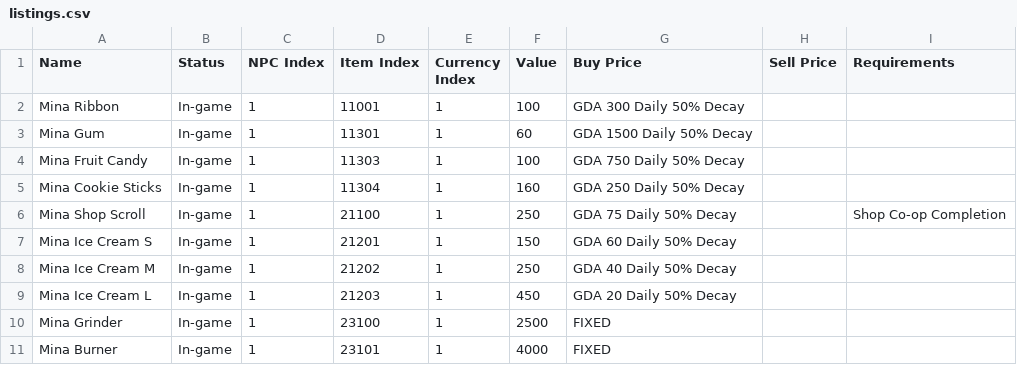
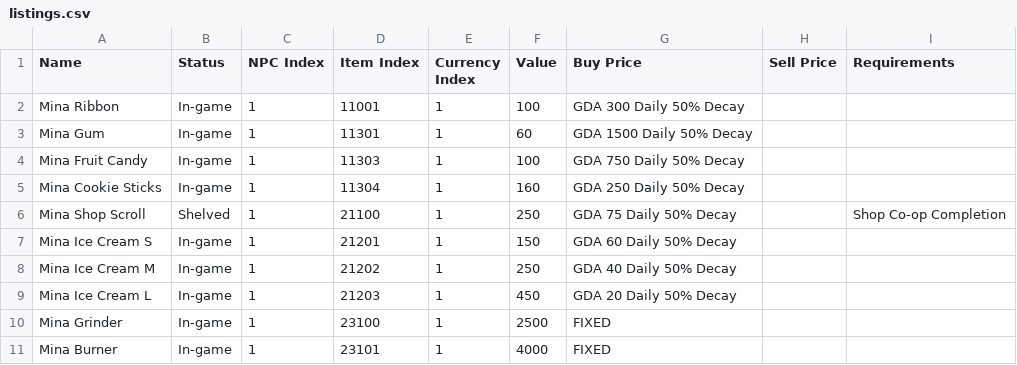
Before and after one commit to kanyaveral/kamigotchi, a CSV file: packages/contracts/deployment/world/data/listings/listings.csv, drawn as a sheet.

Commit message:
remove shop scroll listing (#1958)
shop scrolls are not implemented, but the listing was. was hidden by the requirement. removed now

```diff
--- a/packages/contracts/deployment/world/data/listings/listings.csv
+++ b/packages/contracts/deployment/world/data/listings/listings.csv
@@ -5,3 +5,3 @@ Mina Fruit Candy,In-game,1,11303,1,100,GDA 750 Daily 50% Decay,,
 Mina Cookie Sticks,In-game,1,11304,1,160,GDA 250 Daily 50% Decay,,
-Mina Shop Scroll,In-game,1,21100,1,250,GDA 75 Daily 50% Decay,,Shop Co-op Completion
+Mina Shop Scroll,Shelved,1,21100,1,250,GDA 75 Daily 50% Decay,,Shop Co-op Completion
 Mina Ice Cream S,In-game,1,21201,1,150,GDA 60 Daily 50% Decay,,
```
